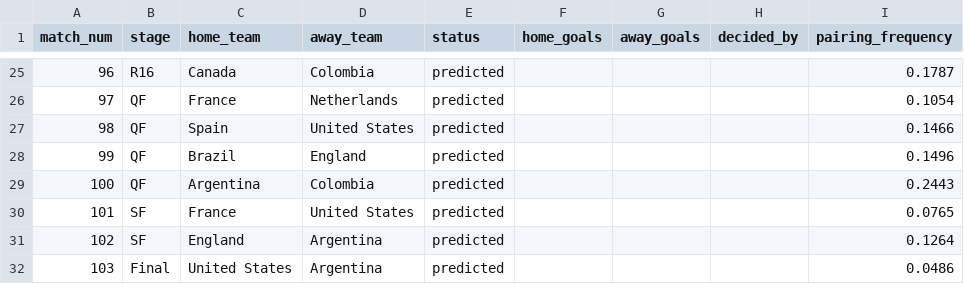
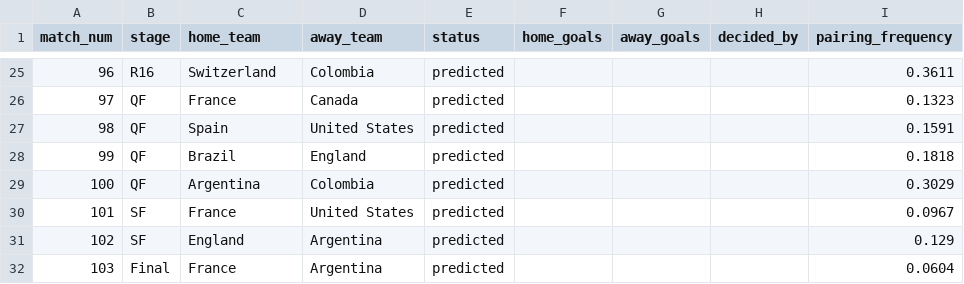
Before and after one commit to tomppa999/MLOps_FootballWCPredictor, a CSV file: src/dashboard/_offline_cache/ko_fixtures.csv, drawn as a sheet; only a part is shown, gaps mark what is left out; the diff covers the shown part only.

```diff
--- a/src/dashboard/_offline_cache/ko_fixtures.csv
+++ b/src/dashboard/_offline_cache/ko_fixtures.csv
@@ -25,8 +25,8 @@ match_num,stage,home_team,away_team,status,home_goals,away_goals,decided_by,pair
-96,R16,Canada,Colombia,predicted,,,,0.1787
-97,QF,France,Netherlands,predicted,,,,0.1054
-98,QF,Spain,United States,predicted,,,,0.1466
-99,QF,Brazil,England,predicted,,,,0.1496
-100,QF,Argentina,Colombia,predicted,,,,0.2443
-101,SF,France,United States,predicted,,,,0.0765
-102,SF,England,Argentina,predicted,,,,0.1264
-103,Final,United States,Argentina,predicted,,,,0.0486
+96,R16,Switzerland,Colombia,predicted,,,,0.3611
+97,QF,France,Canada,predicted,,,,0.1323
+98,QF,Spain,United States,predicted,,,,0.1591
+99,QF,Brazil,England,predicted,,,,0.1818
+100,QF,Argentina,Colombia,predicted,,,,0.3029
+101,SF,France,United States,predicted,,,,0.0967
+102,SF,England,Argentina,predicted,,,,0.129
+103,Final,France,Argentina,predicted,,,,0.0604
```
Also changed, not shown: 32 edited cells elsewhere in this file, src/dashboard/_offline_cache/group_positions.csv, src/dashboard/_offline_cache/predictions.csv, 11 other files.
